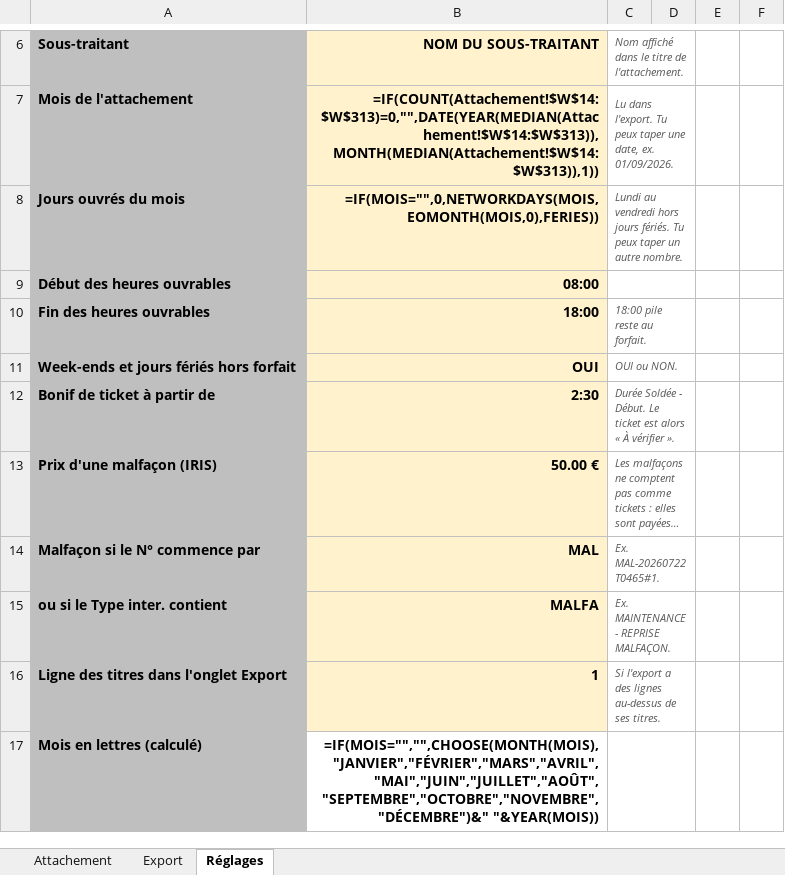
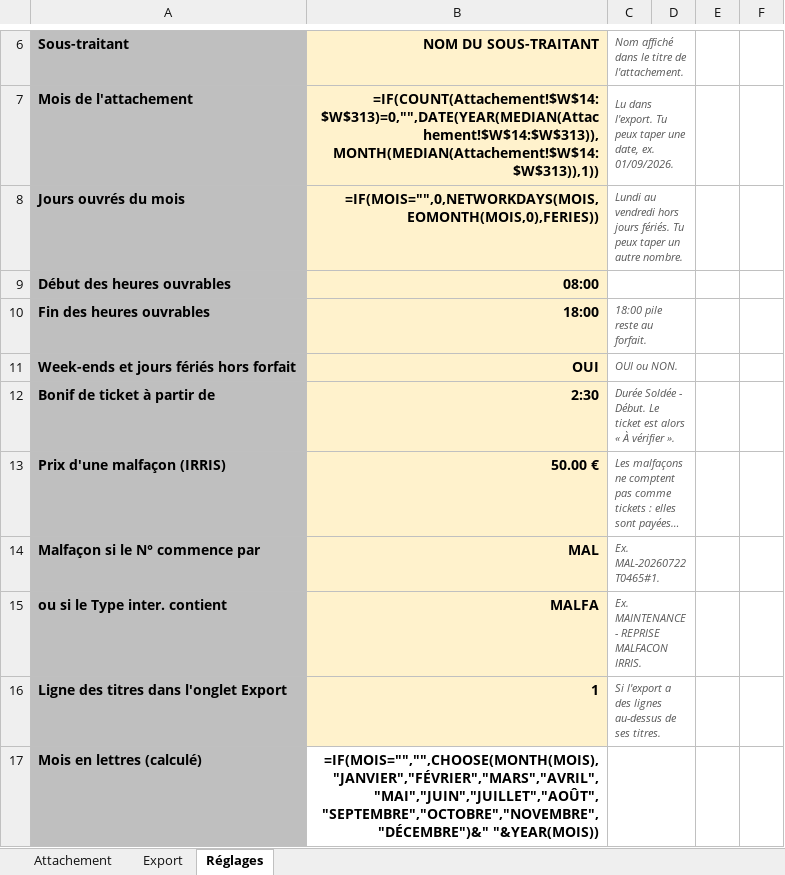
Before and after one commit to cocochanel54/coco, an Excel workbook: attachement-sous-traitant/Attachement_sous-traitant.xlsx, sheet Réglages, drawn as a sheet; only a part is shown, gaps mark what is left out; long unchanged cells end in …; values as stored, in another font and other column widths than the file's, no borders; formulas without a stored value are shown as written; conditional formats not drawn; the diff names each change by its address in the sheet, - before the commit and + after, or states it on an @@ line.

```diff
--- a/attachement-sous-traitant/Attachement_sous-traitant.xlsx (sheet Réglages)
+++ b/attachement-sous-traitant/Attachement_sous-traitant.xlsx (sheet Réglages)
-A13: Prix d'une malfaçon (IRIS)
+A13: Prix d'une malfaçon (IRRIS)
-C15: Ex. MAINTENANCE - REPRISE MALFAÇON.
+C15: Ex. MAINTENANCE - REPRISE MALFACON IRRIS.
```
Also changed, not shown: sheet Attachement, 2 other files.
